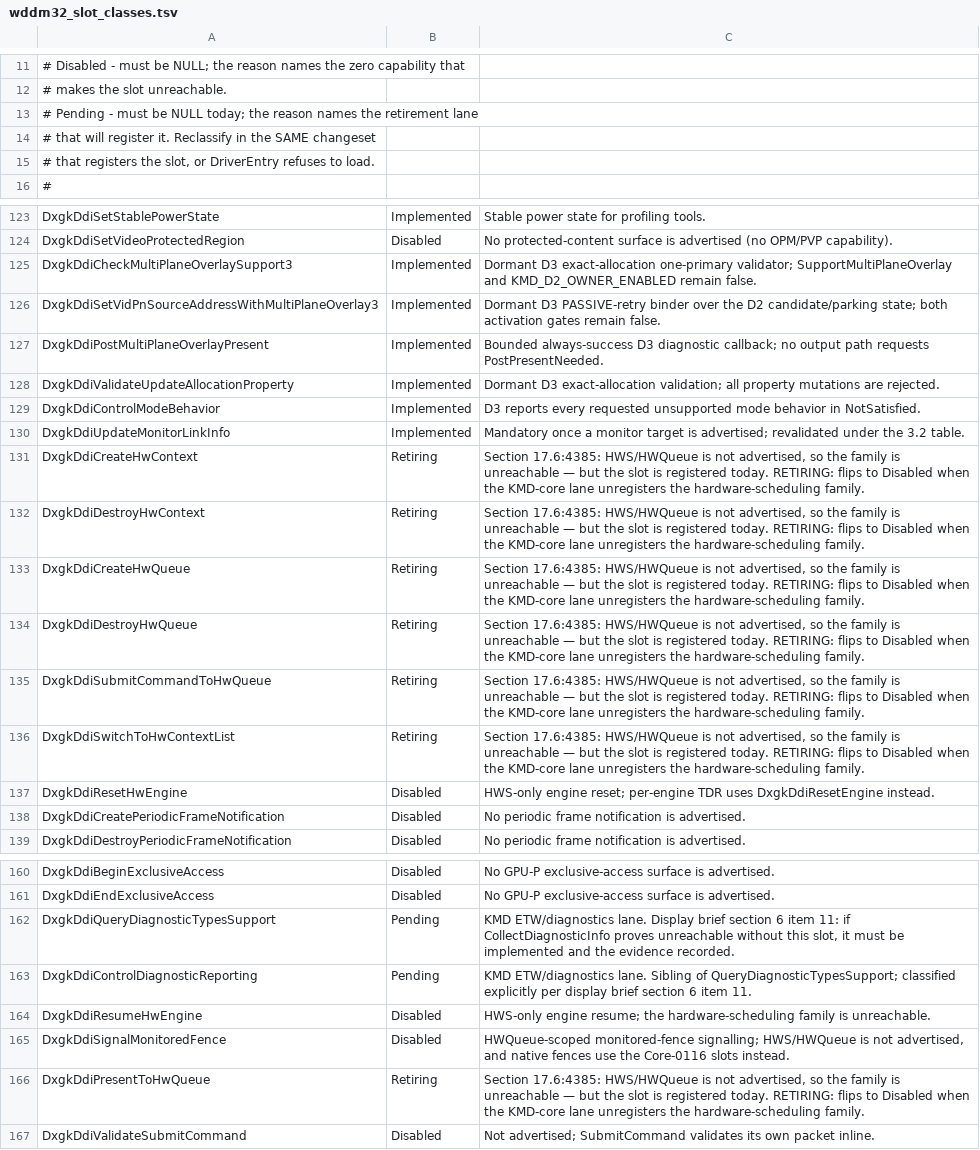
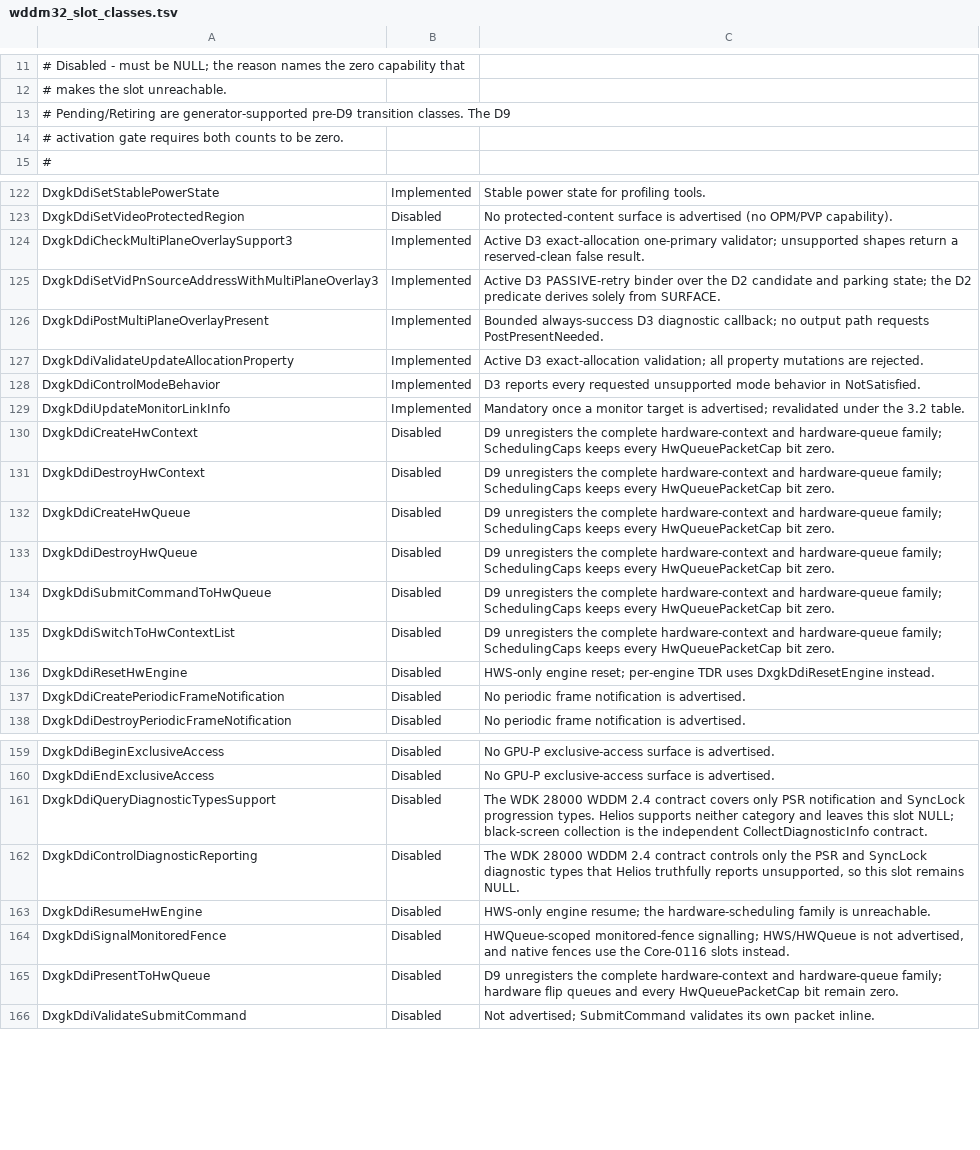
Before and after one commit to rupansh/helios, a TSV file: kmd_render/tools/wddm32_slot_classes.tsv, drawn as a sheet; only a part is shown, gaps mark what is left out; removed rows and columns are numbered as before the commit, all else as after; the diff covers the shown part only; the diff names each change by its address in the sheet, - before the commit and + after, or states it on an @@ line.

Commit message:
kmd_render: land local D9 WDDM 3.2 package

```diff
--- a/kmd_render/tools/wddm32_slot_classes.tsv
+++ b/kmd_render/tools/wddm32_slot_classes.tsv
-A13: # Pending - must be NULL today; the reason names the retirement lane
+A13: # Pending/Retiring are generator-supported pre-D9 transition classes. The D9
-A14: # that will register it. Reclassify in the SAME changeset
+A14: # activation gate requires both counts to be zero.
-row 15: # that registers the slot, or DriverEntry refuses to load.
-C124: Dormant D3 exact-allocation one-primary validator; SupportMultiPlaneOverlay and KMD_D2_OWNER_ENABLED remain false.
+C124: Active D3 exact-allocation one-primary validator; unsupported shapes return a reserved-clean false result.
-C125: Dormant D3 PASSIVE-retry binder over the D2 candidate/parking state; both activation gates remain false.
+C125: Active D3 PASSIVE-retry binder over the D2 candidate and parking state; the D2 predicate derives solely from SURFACE.
-C127: Dormant D3 exact-allocation…
+C127: Active D3 exact-allocation…
-B130:B135: Retiring
+B130:B135: Disabled
-C130:C135: Section 17.6:4385: HWS/HWQueue is not advertised, so the family is unreachable — but the slot is registered today. RETIRING: flips to Disabled when the KMD-core lane unregisters the hardware-scheduling family.
+C130:C135: D9 unregisters the complete hardware-context and hardware-queue family; SchedulingCaps keeps every HwQueuePacketCap bit zero.
-B161:B162: Pending
+B161:B162: Disabled
-C161: KMD ETW/diagnostics lane. Display brief section 6 item 11: if CollectDiagnosticInfo proves unreachable without this slot, it must be implemented and the evidence recorded.
+C161: The WDK 28000 WDDM 2.4 contract covers only PSR notification and SyncLock progression types. Helios supports neither category and leaves this slot NULL; black-screen collection is the independent CollectDiagnosticInfo contract.
-C162: KMD ETW/diagnostics lane. Sibling of QueryDiagnosticTypesSupport; classified explicitly per display brief section 6 item 11.
+C162: The WDK 28000 WDDM 2.4 contract controls only the PSR and SyncLock diagnostic types that Helios truthfully reports unsupported, so this slot remains NULL.
-B165: Retiring
+B165: Disabled
-C165: Section 17.6:4385: HWS/HWQueue is not advertised, so the family is unreachable — but the slot is registered today. RETIRING: flips to Disabled when the KMD-core lane unregisters the hardware-scheduling family.
+C165: D9 unregisters the complete hardware-context and hardware-queue family; hardware flip queues and every HwQueuePacketCap bit remain zero.
```
Also changed, not shown: 9 edited cells elsewhere in this file, 29 other files.
